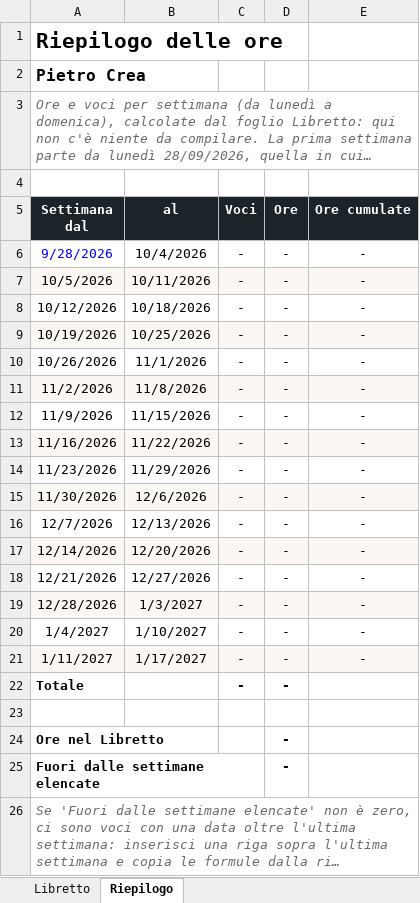
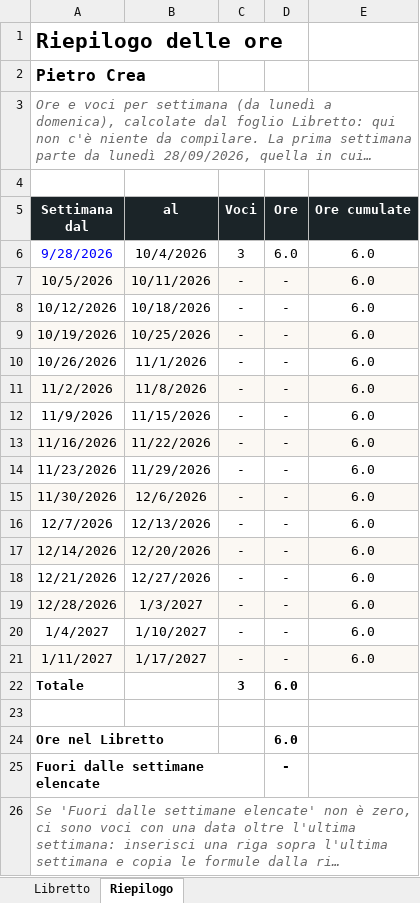
Before and after one commit to bulla06/Ing-software-prog-discover-tridentum., an Excel workbook: docs/libretti/pietro-crea.xlsx, sheet Riepilogo, drawn as a sheet; long unchanged cells end in …; values as stored, in another font and other column widths than the file's, no borders; conditional formats not drawn; the diff names each change by its address in the sheet, - before the commit and + after, or states it on an @@ line.

```diff
--- a/docs/libretti/pietro-crea.xlsx (sheet Riepilogo)
+++ b/docs/libretti/pietro-crea.xlsx (sheet Riepilogo)
-C6 (Voci): -
+C6 (Voci): 3
-D6 (Ore): -
+D6 (Ore): 6.0
-E6:E21 (Ore cumulate): -
+E6:E21 (Ore cumulate): 6.0
-C22 (Voci): -
+C22 (Voci): 3
-D22 (Ore): -
+D22 (Ore): 6.0
-D24 (Ore): -
+D24 (Ore): 6.0
```
Also changed, not shown: sheet Libretto.
